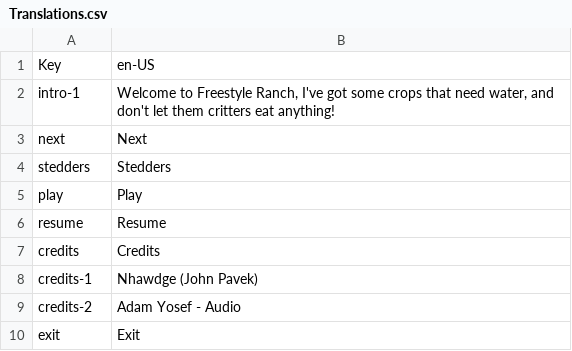
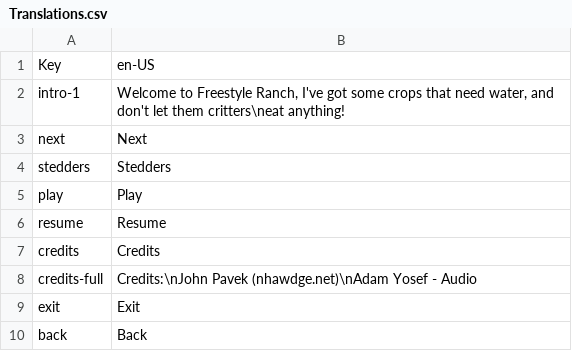
Before and after one commit to Nhawdge/Stedders, a CSV file: src/Assets/Translations.csv, drawn as a sheet.

```diff
--- a/src/Assets/Translations.csv
+++ b/src/Assets/Translations.csv
@@ -1,3 +1,3 @@
 Key, en-US
-intro-1,"Welcome to Freestyle Ranch, I've got some crops that need water, and don't let them critters eat anything!"
+intro-1,"Welcome to Freestyle Ranch, I've got some crops that need water, and don't let them critters\neat anything!"
 next,"Next"
@@ -7,4 +7,4 @@ resume,"Resume"
 credits,"Credits"
-credits-1,"Nhawdge (John Pavek)"
-credits-2,"Adam Yosef - Audio"
+credits-full,"Credits:\nJohn Pavek (nhawdge.net)\nAdam Yosef - Audio"
 exit,"Exit"
+back,"Back"
```
Also changed, not shown: 25 other files.
